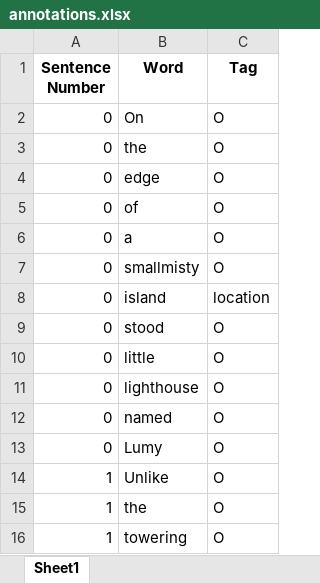
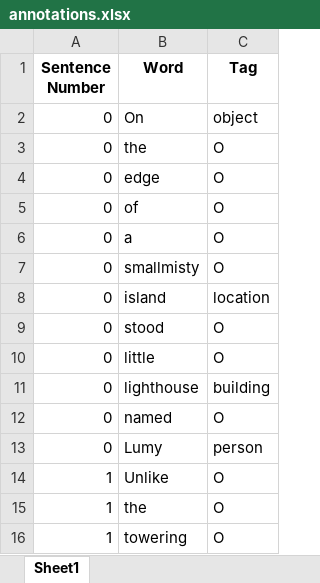
Before and after one commit to vaiva-a/NER_repo, an Excel workbook: tagproject/results/annotations.xlsx, sheet Sheet1, drawn as a sheet; only a part is shown; values as stored, in another font and other column widths than the file's, no borders; the diff covers the shown part only; the diff names each change by its address in the sheet, - before the commit and + after, or states it on an @@ line.

```diff
--- a/tagproject/results/annotations.xlsx (sheet Sheet1)
+++ b/tagproject/results/annotations.xlsx (sheet Sheet1)
-C2 (Tag): O
+C2 (Tag): object
-C11 (Tag): O
+C11 (Tag): building
-C13 (Tag): O
+C13 (Tag): person
```
Also changed, not shown: 60 removed rows elsewhere in this sheet, 7 other files.
